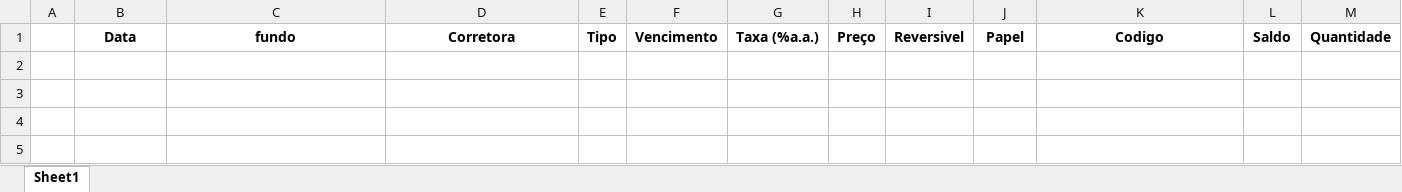
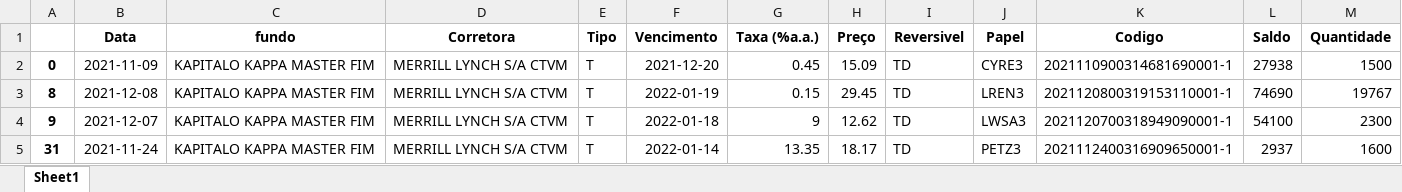
Before and after one commit to jvictorkap/BTC, an Excel workbook: Aluguel/stream-dash/devolucao.xlsx, sheet Sheet1, drawn as a sheet; values as stored, in another font and other column widths than the file's, no borders; the diff names each change by its address in the sheet, - before the commit and + after, or states it on an @@ line.

```diff
--- a/Aluguel/stream-dash/devolucao.xlsx (sheet Sheet1)
+++ b/Aluguel/stream-dash/devolucao.xlsx (sheet Sheet1)
+row 2: 0 | 2021-11-09 | KAPITALO KAPPA MASTER FIM | MERRILL LYNCH S/A CTVM | T | 2021-12-20 | 0.45 | 15.09 | TD | CYRE3 | 2021110900314681690001-1 | 27938 | 1500
+row 3: 8 | 2021-12-08 | KAPITALO KAPPA MASTER FIM | MERRILL LYNCH S/A CTVM | T | 2022-01-19 | 0.15 | 29.45 | TD | LREN3 | 2021120800319153110001-1 | 74690 | 19767
+row 4: 9 | 2021-12-07 | KAPITALO KAPPA MASTER FIM | MERRILL LYNCH S/A CTVM | T | 2022-01-18 | 9 | 12.62 | TD | LWSA3 | 2021120700318949090001-1 | 54100 | 2300
+row 5: 31 | 2021-11-24 | KAPITALO KAPPA MASTER FIM | MERRILL LYNCH S/A CTVM | T | 2022-01-14 | 13.35 | 18.17 | TD | PETZ3 | 2021112400316909650001-1 | 2937 | 1600
```
Also changed, not shown: Aluguel/stream-dash/df_recall.xlsx, 4 other files.
